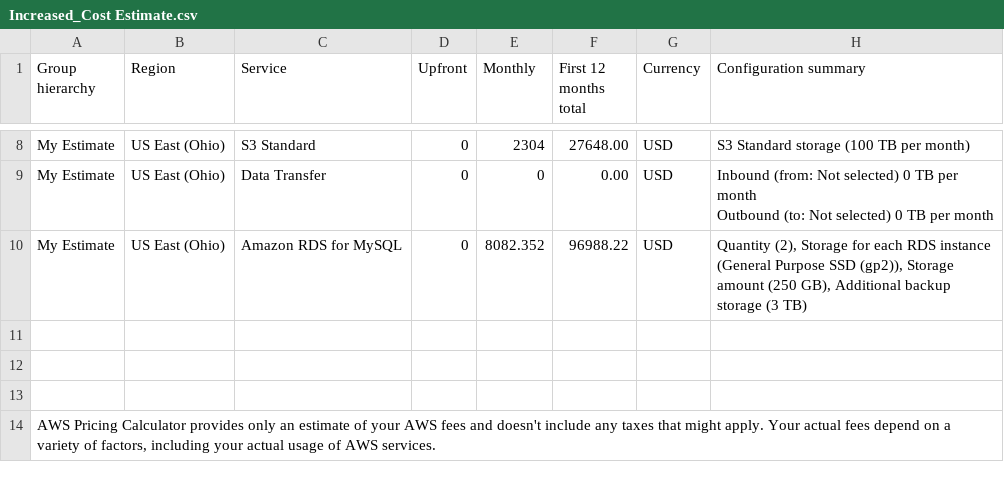
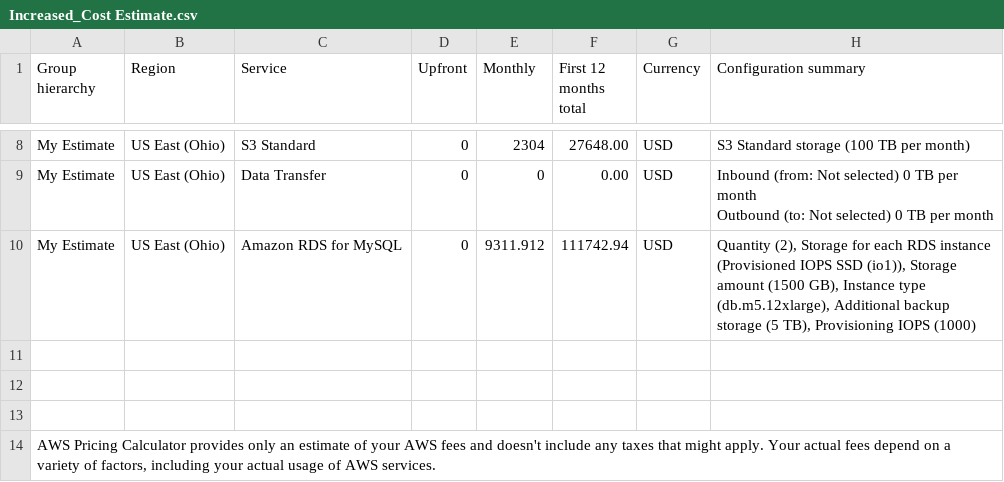
Before and after one commit to cloud-geek/AWS-Cloud-Architect-master, a CSV file: Project_02/Task_02/Increased_Cost Estimate.csv, drawn as a sheet; only a part is shown, gaps mark what is left out.

Commit message:
Updated the Increased_Cost Estimate.csv
FIXED: Your estimate is below the required. You can reach that value by replicating your architecture to another region, to prevent outages in case of disasters.

```diff
--- a/Project_02/Task_02/Increased_Cost Estimate.csv
+++ b/Project_02/Task_02/Increased_Cost Estimate.csv
@@ -11,3 +11,3 @@ My Estimate,US East (Ohio),Data Transfer,0,0,0.00,USD," Inbound (from: Not selec
 "
-My Estimate,US East (Ohio),Amazon RDS for MySQL,0,8082.352,96988.22,USD,"Quantity (2), Storage for each RDS instance (General Purpose SSD (gp2)), Storage amount (250 GB), Additional backup storage (3 TB)"
+My Estimate,US East (Ohio),Amazon RDS for MySQL,0,9311.912,111742.94,USD,"Quantity (2), Storage for each RDS instance (Provisioned IOPS SSD (io1)), Storage amount (1500 GB), Instance type (db.m5.12xlarge), Additional backup storage (5 TB), Provisioning IOPS (1000)"
 
```
